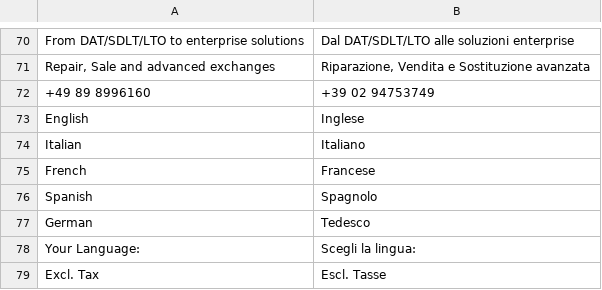
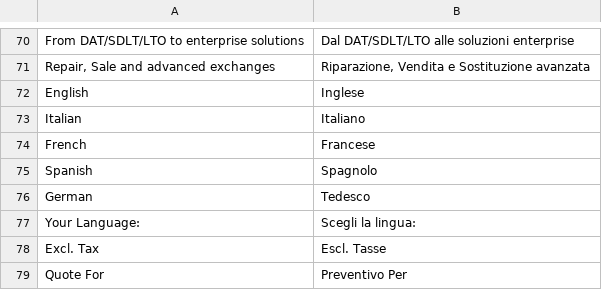
Before and after one commit to avra911/toptenuk, a CSV file: app/design/frontend/default/grayscale/locale/it_IT/translate.csv, drawn as a sheet; only a part is shown, gaps mark what is left out; the shorter side is filled out with more unchanged rows; the diff names each change by its address in the sheet, - before the commit and + after, or states it on an @@ line.

Commit message:
removed italian number from translation

```diff
--- a/app/design/frontend/default/grayscale/locale/it_IT/translate.csv
+++ b/app/design/frontend/default/grayscale/locale/it_IT/translate.csv
-row 72: +49 89 8996160 | +39 02 94753749
```
